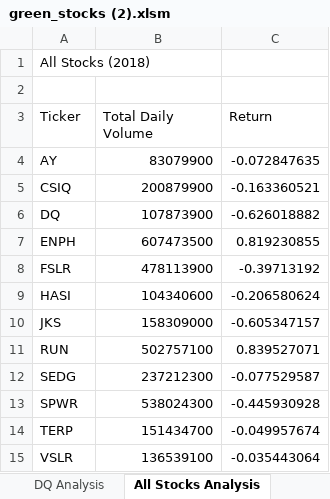
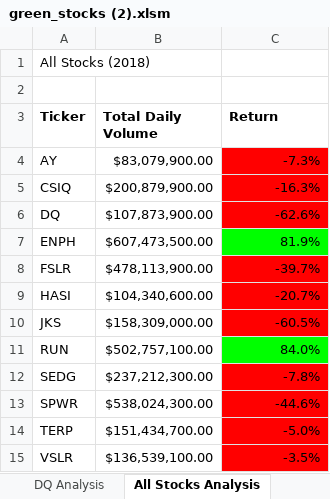
Before and after one commit to DJsef81/stock-analysis-practice-, an Excel workbook: green_stocks (2).xlsm, sheet All Stocks Analysis, drawn as a sheet; values as stored, in another font and other column widths than the file's, no borders; the diff names each change by its address in the sheet, - before the commit and + after, or states it on an @@ line.

Commit message:
color coded All Stocks Analysis return column

```diff
--- a/green_stocks (2).xlsm (sheet All Stocks Analysis)
+++ b/green_stocks (2).xlsm (sheet All Stocks Analysis)
-A3:C3 bold: off
+A3:C3 bold: on
-B4 (Total Daily Volume): 83079900
+B4 (Total Daily Volume): $83,079,900.00
-C4 (Return): -0.072847635
+C4 (Return): -7.3%
-C4:C6 fill: none
+C4:C6 fill: #FF0000
-B5 (Total Daily Volume): 200879900
+B5 (Total Daily Volume): $200,879,900.00
-C5 (Return): -0.163360521
+C5 (Return): -16.3%
-B6 (Total Daily Volume): 107873900
+B6 (Total Daily Volume): $107,873,900.00
-C6 (Return): -0.626018882
+C6 (Return): -62.6%
-B7 (Total Daily Volume): 607473500
+B7 (Total Daily Volume): $607,473,500.00
-C7 (Return): 0.819230855
+C7 (Return): 81.9%
-C7 fill: none
+C7 fill: #00FF00
-B8 (Total Daily Volume): 478113900
+B8 (Total Daily Volume): $478,113,900.00
-C8 (Return): -0.39713192
+C8 (Return): -39.7%
-C8:C10 fill: none
+C8:C10 fill: #FF0000
-B9 (Total Daily Volume): 104340600
+B9 (Total Daily Volume): $104,340,600.00
-C9 (Return): -0.206580624
+C9 (Return): -20.7%
-B10 (Total Daily Volume): 158309000
+B10 (Total Daily Volume): $158,309,000.00
-C10 (Return): -0.605347157
+C10 (Return): -60.5%
-B11 (Total Daily Volume): 502757100
+B11 (Total Daily Volume): $502,757,100.00
-C11 (Return): 0.839527071
+C11 (Return): 84.0%
-C11 fill: none
+C11 fill: #00FF00
-B12 (Total Daily Volume): 237212300
+B12 (Total Daily Volume): $237,212,300.00
-C12 (Return): -0.077529587
+C12 (Return): -7.8%
-C12:C15 fill: none
+C12:C15 fill: #FF0000
-B13 (Total Daily Volume): 538024300
+B13 (Total Daily Volume): $538,024,300.00
-C13 (Return): -0.445930928
+C13 (Return): -44.6%
-B14 (Total Daily Volume): 151434700
+B14 (Total Daily Volume): $151,434,700.00
-C14 (Return): -0.049957674
+C14 (Return): -5.0%
-B15 (Total Daily Volume): 136539100
+B15 (Total Daily Volume): $136,539,100.00
-C15 (Return): -0.035443064
+C15 (Return): -3.5%
```
